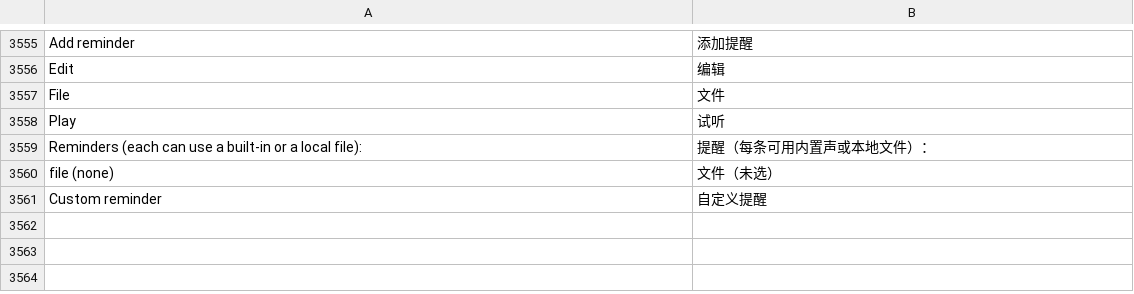
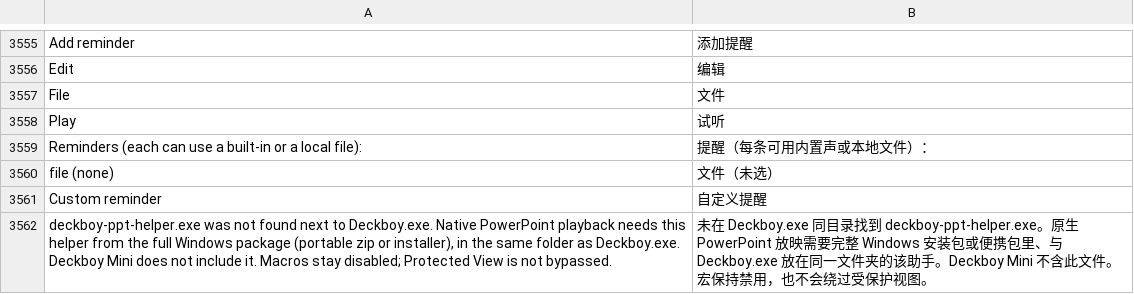
Before and after one commit to FJLYLeoQiu/Deckboy, a TSV file: data/lang/zh-Hans.tsv, drawn as a sheet; only a part is shown, gaps mark what is left out.

Commit message:
Ship deckboy-ppt-helper with the full Windows package and run feature checks (1/4).
Not a merge to main and not a release.

```diff
--- a/data/lang/zh-Hans.tsv
+++ b/data/lang/zh-Hans.tsv
@@ -3561 +3561,2 @@ file (none)	文件（未选）
 Custom reminder	自定义提醒
+deckboy-ppt-helper.exe was not found next to Deckboy.exe. Native PowerPoint playback needs this helper from the full Windows package (portable zip or installer), in the same folder as Deckboy.exe. Deckboy Mini does not include it. Macros stay disabled; Protected View is not bypassed.	未在 Deckboy.exe 同目录找到 deckboy-ppt-helper.exe。原生 PowerPoint 放映需要完整 Windows 安装包或便携包里、与 Deckboy.exe 放在同一文件夹的该助手。Deckboy Mini 不含此文件。宏保持禁用，也不会绕过受保护视图。
```
Also changed, not shown: 3 other files.
